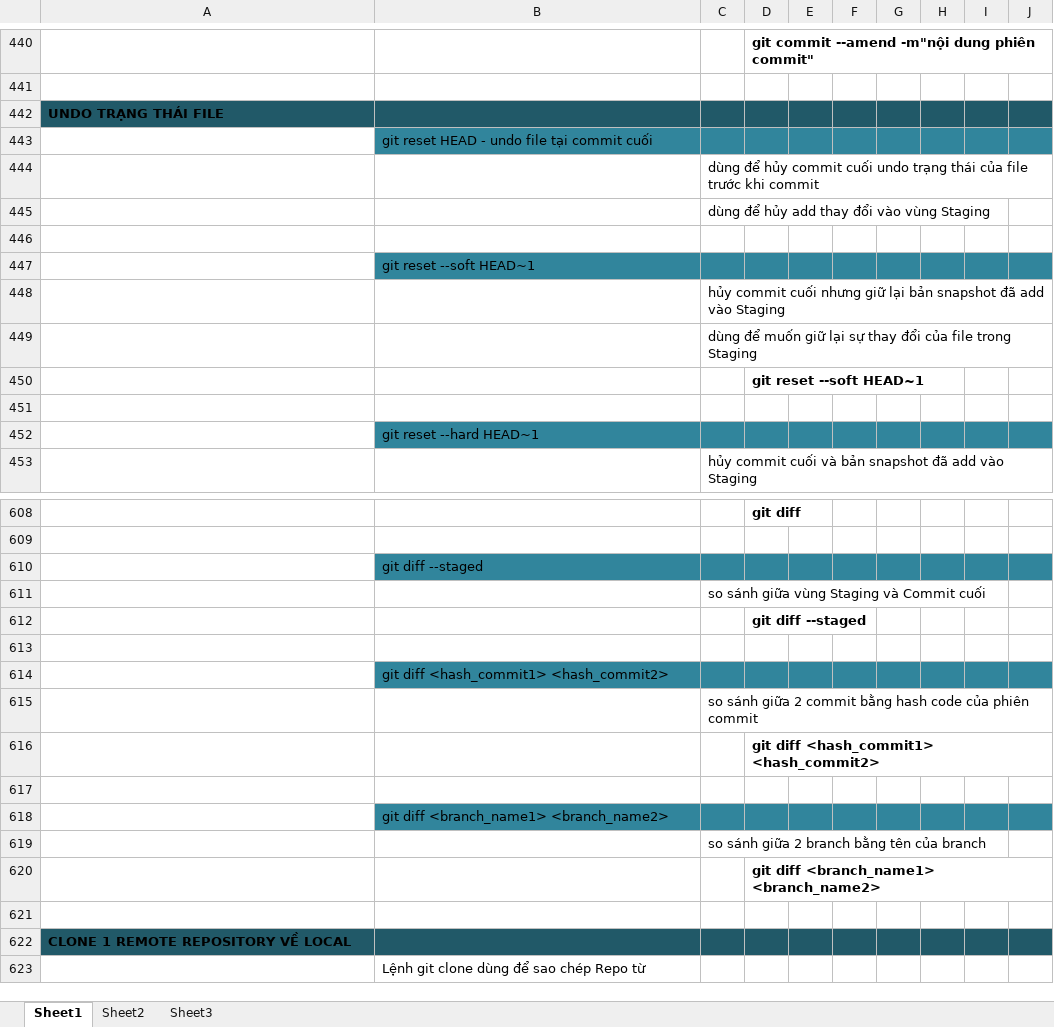
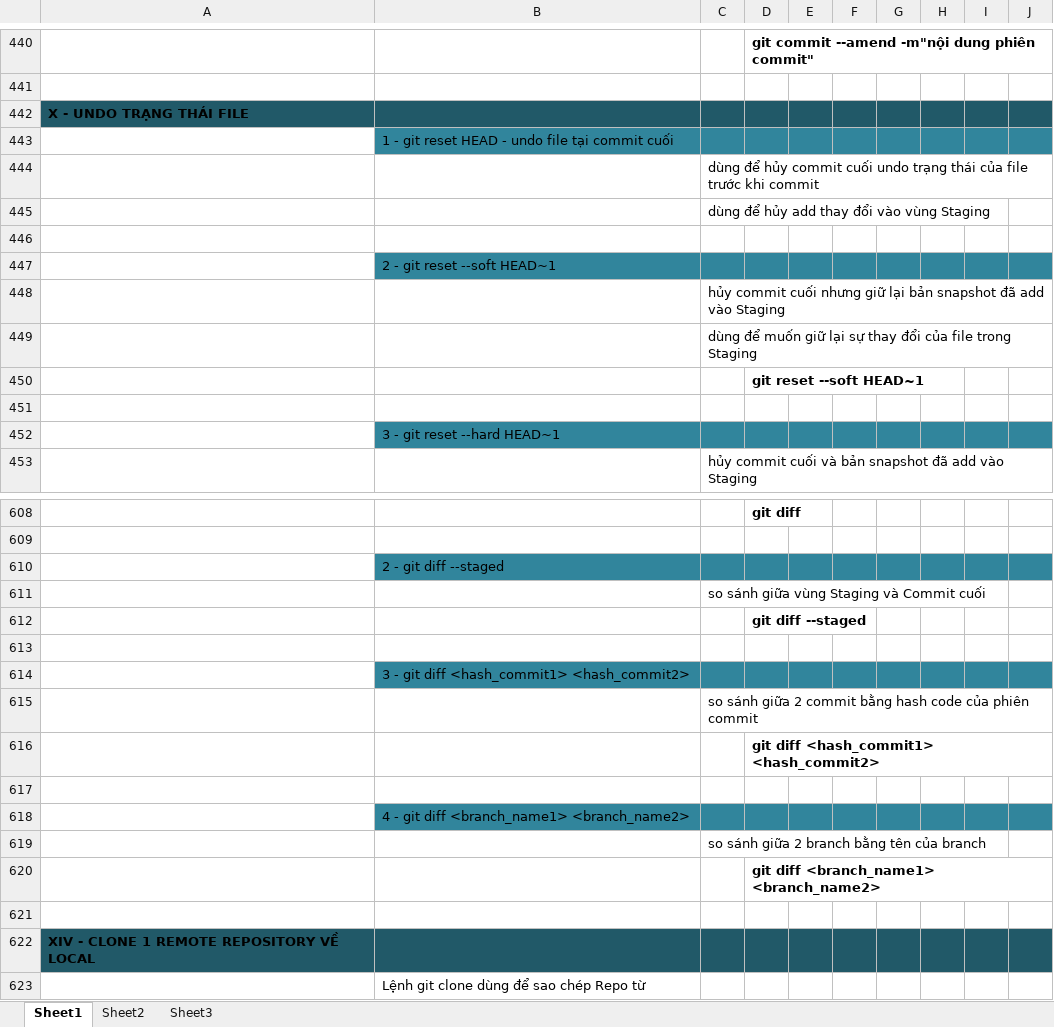
Before and after one commit to hienpham5290/LearningGit, an Excel workbook: git.xlsx, sheet Sheet1, drawn as a sheet; only a part is shown, gaps mark what is left out; values as stored, in another font and other column widths than the file's, no borders; charts and pictures not drawn; the diff covers the shown part only; the diff names each change by its address in the sheet, - before the commit and + after, or states it on an @@ line.

```diff
--- a/git.xlsx (sheet Sheet1)
+++ b/git.xlsx (sheet Sheet1)
-A442: UNDO TRẠNG THÁI FILE
+A442: X - UNDO TRẠNG THÁI FILE
-B443: git reset HEAD - undo file tại commit cuối
+B443: 1 - git reset HEAD - undo file tại commit cuối
-B447: git reset --soft HEAD~1
+B447: 2 - git reset --soft HEAD~1
-B452: git reset --hard HEAD~1
+B452: 3 - git reset --hard HEAD~1
-B610: git diff --staged
+B610: 2 - git diff --staged
-B614: git diff <hash_commit1> <hash_commit2>
+B614: 3 - git diff <hash_commit1> <hash_commit2>
-B618: git diff <branch_name1> <branch_name2>
+B618: 4 - git diff <branch_name1> <branch_name2>
-A622: CLONE 1 REMOTE REPOSITORY VỀ LOCAL
+A622: XIV - CLONE 1 REMOTE REPOSITORY VỀ LOCAL
```
Also changed, not shown: 64 edited cells elsewhere in this sheet, charts or pictures.
